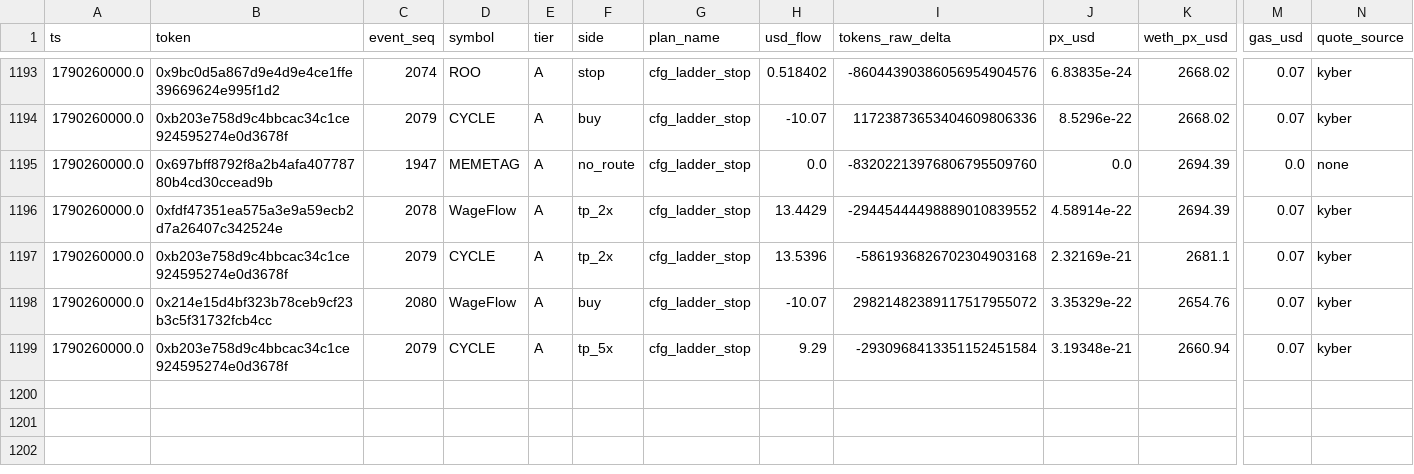
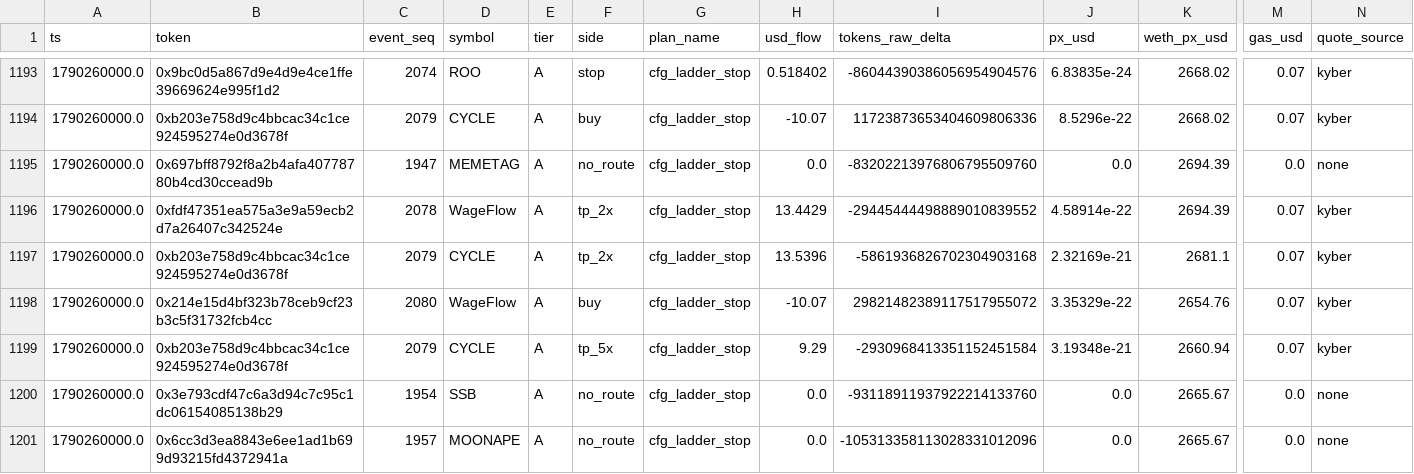
Before and after one commit to yousefjan2007-crypto/robinhood-screener, a CSV file: data/paper_ledger.csv, drawn as a sheet; only a part is shown, gaps mark what is left out; rows hold the shown columns only; the diff names each change by its address in the sheet, - before the commit and + after, or states it on an @@ line.

```diff
--- a/data/paper_ledger.csv
+++ b/data/paper_ledger.csv
+row 1200: 1790260000.0 | 0x3e793cdf47c6a3d94c7c95c1dc06154085138b29 | 1954 | SSB | A | no_route | cfg_ladder_stop | 0.0 | -93118911937922214133760 | 0.0 | 2665.67 | 0.0 | none
+row 1201: 1790260000.0 | 0x6cc3d3ea8843e6ee1ad1b699d93215fd4372941a | 1957 | MOONAPE | A | no_route | cfg_ladder_stop | 0.0 | -105313358113028331012096 | 0.0 | 2665.67 | 0.0 | none
```
Also changed, not shown: data/ledger.csv, 11 other files.
